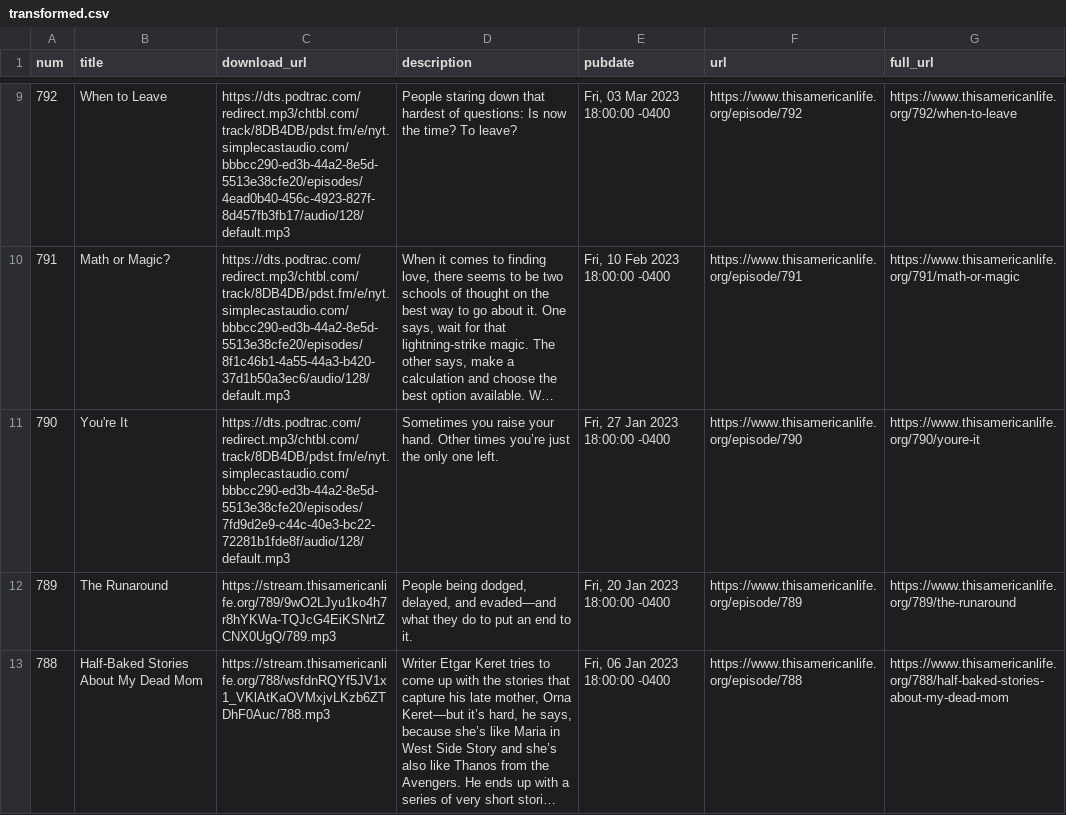
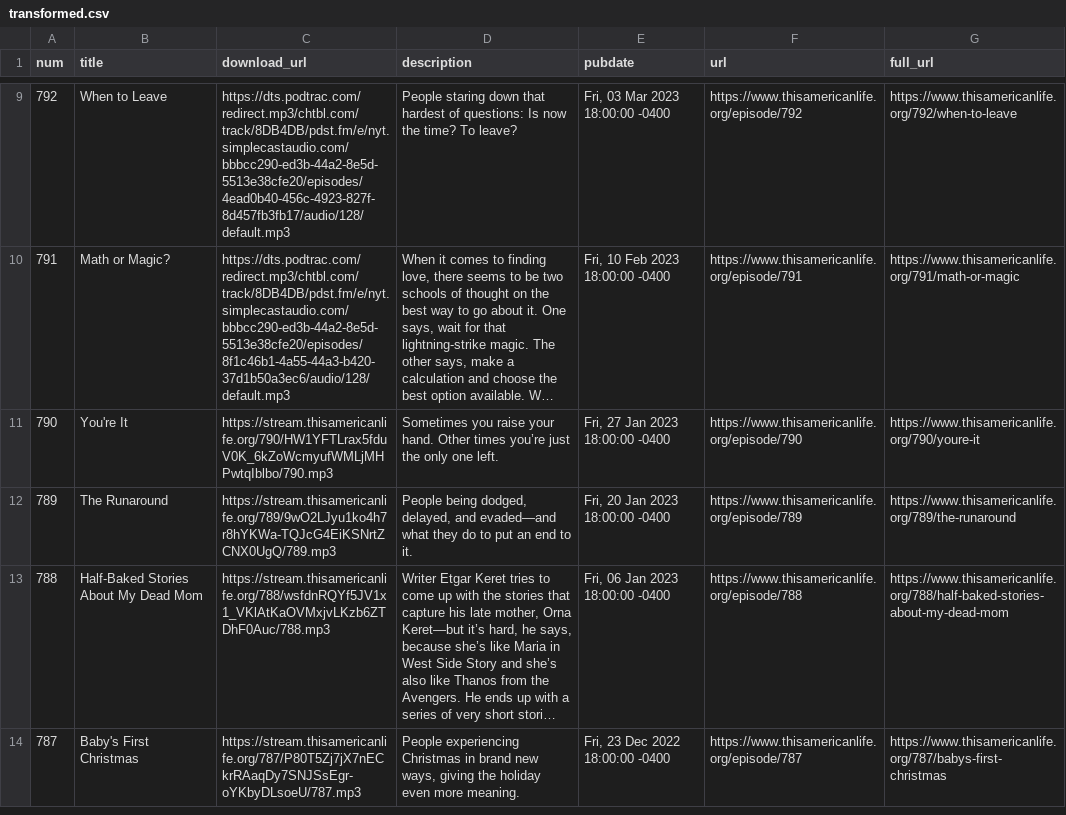
Before and after one commit to dcadata/this-american-life-archive, a CSV file: data/transformed.csv, drawn as a sheet; only a part is shown, gaps mark what is left out; the shorter side is filled out with more unchanged rows; long unchanged cells end in …; the diff covers the shown part only; the diff names each change by its address in the sheet, - before the commit and + after, or states it on an @@ line.

```diff
--- a/data/transformed.csv
+++ b/data/transformed.csv
-C11 (download_url): https://dts.podtrac.com/redirect.mp3/chtbl.com/track/8DB4DB/pdst.fm/e/nyt.simplecastaudio.com/bbbcc290-ed3b-44a2-8e5d-5513e38cfe20/episodes/7fd9d2e9-c44c-40e3-bc22-72281b1fde8f/audio/128/default.mp3
+C11 (download_url): https://stream.thisamericanlife.org/790/HW1YFTLrax5fduV0K_6kZoWcmyufWMLjMHPwtqIblbo/790.mp3
```
Also changed, not shown: 2 edited cells elsewhere in this file, data/raw.csv, 1 other file.
